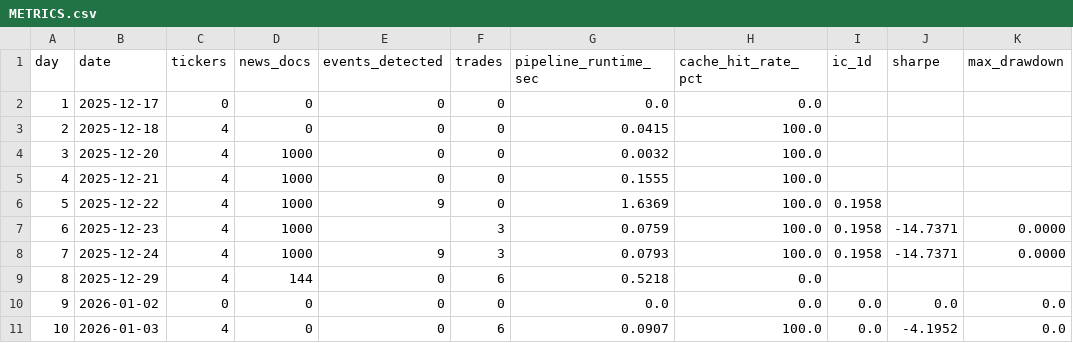
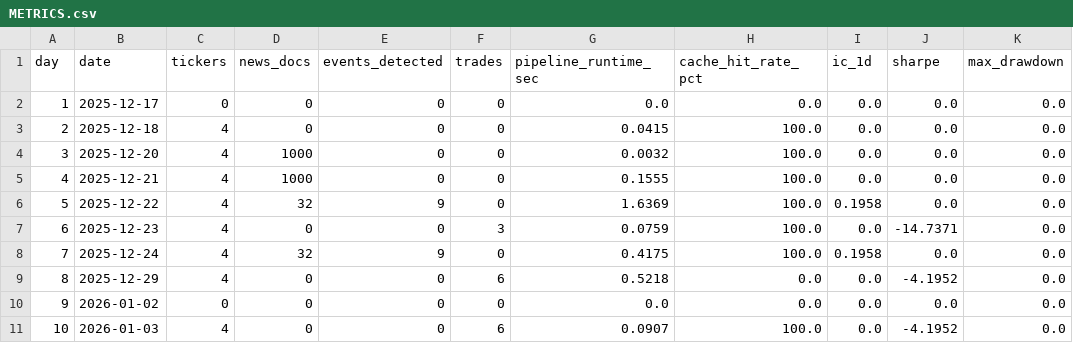
Before and after one commit to musawir14/market-sentiment-signal, a CSV file: METRICS.csv, drawn as a sheet.

Commit message:
updated metrics, with corrected columns

```diff
--- a/METRICS.csv
+++ b/METRICS.csv
@@ -1,10 +1,10 @@
 day,date,tickers,news_docs,events_detected,trades,pipeline_runtime_sec,cache_hit_rate_pct,ic_1d,sharpe,max_drawdown
-1,2025-12-17,0,0,0,0,0.0,0.0,,,
-2,2025-12-18,4,0,0,0,0.0415,100.0,,,
-3,2025-12-20,4,1000,0,0,0.0032,100.0,,,
-4,2025-12-21,4,1000,0,0,0.1555,100.0,,,
-5,2025-12-22,4,1000,9,0,1.6369,100.0,0.1958,,
-6,2025-12-23,4,1000,,3,0.0759,100.0,0.1958,-14.7371,0.0000
-7,2025-12-24,4,1000,9,3,0.0793,100.0,0.1958,-14.7371,0.0000,,,
-8,2025-12-29,4,144,0,6,0.5218,0.0
+1,2025-12-17,0,0,0,0,0.0,0.0,0.0,0.0,0.0
+2,2025-12-18,4,0,0,0,0.0415,100.0,0.0,0.0,0.0
+3,2025-12-20,4,1000,0,0,0.0032,100.0,0.0,0.0,0.0
+4,2025-12-21,4,1000,0,0,0.1555,100.0,0.0,0.0,0.0
+5,2025-12-22,4,32,9,0,1.6369,100.0,0.1958,0.0,0.0
+6,2025-12-23,4,0,0,3,0.0759,100.0,0.0,-14.7371,0.0
+7,2025-12-24,4,32,9,0,0.4175,100.0,0.1958,0.0,0.0
+8,2025-12-29,4,0,0,6,0.5218,0.0,0.0,-4.1952,0.0
 9,2026-01-02,0,0,0,0,0.0,0.0,0.0,0.0,0.0
```
